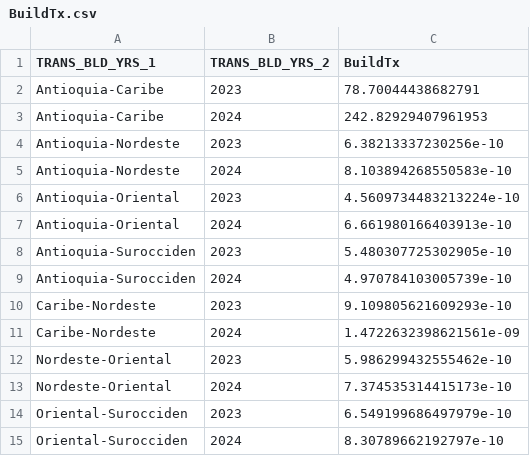
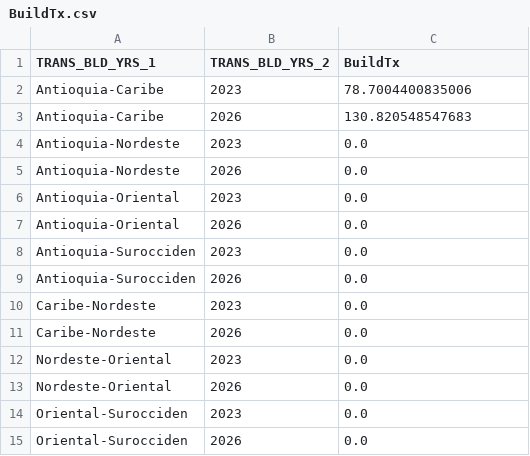
Before and after one commit to JorgeHGarcia/switch-colombia, a CSV file: model/outputs/BuildTx.csv, drawn as a sheet.

```diff
--- a/model/outputs/BuildTx.csv
+++ b/model/outputs/BuildTx.csv
@@ -1,15 +1,15 @@
 TRANS_BLD_YRS_1,TRANS_BLD_YRS_2,BuildTx
-Antioquia-Caribe,2023,78.70044438682791
-Antioquia-Caribe,2024,242.82929407961953
-Antioquia-Nordeste,2023,6.38213337230256e-10
-Antioquia-Nordeste,2024,8.103894268550583e-10
-Antioquia-Oriental,2023,4.5609734483213224e-10
-Antioquia-Oriental,2024,6.661980166403913e-10
-Antioquia-Surocciden,2023,5.480307725302905e-10
-Antioquia-Surocciden,2024,4.970784103005739e-10
-Caribe-Nordeste,2023,9.109805621609293e-10
-Caribe-Nordeste,2024,1.4722632398621561e-09
-Nordeste-Oriental,2023,5.986299432555462e-10
-Nordeste-Oriental,2024,7.374535314415173e-10
-Oriental-Surocciden,2023,6.549199686497979e-10
-Oriental-Surocciden,2024,8.30789662192797e-10
+Antioquia-Caribe,2023,78.7004400835006
+Antioquia-Caribe,2026,130.820548547683
+Antioquia-Nordeste,2023,0.0
+Antioquia-Nordeste,2026,0.0
+Antioquia-Oriental,2023,0.0
+Antioquia-Oriental,2026,0.0
+Antioquia-Surocciden,2023,0.0
+Antioquia-Surocciden,2026,0.0
+Caribe-Nordeste,2023,0.0
+Caribe-Nordeste,2026,0.0
+Nordeste-Oriental,2023,0.0
+Nordeste-Oriental,2026,0.0
+Oriental-Surocciden,2023,0.0
+Oriental-Surocciden,2026,0.0
```
Also changed, not shown: model/inputs/hydro_timeseries.csv, model/outputs/dispatch_annual_summary.csv, 16 other files.
